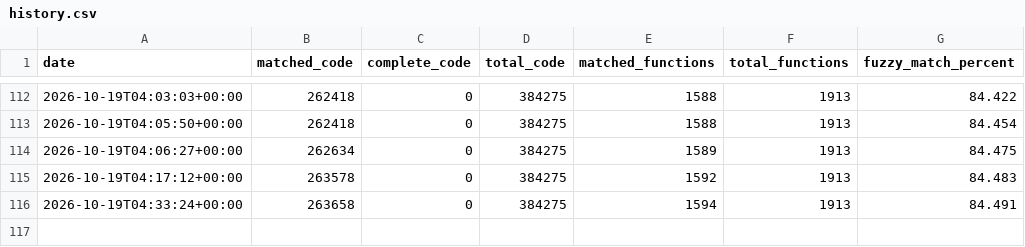
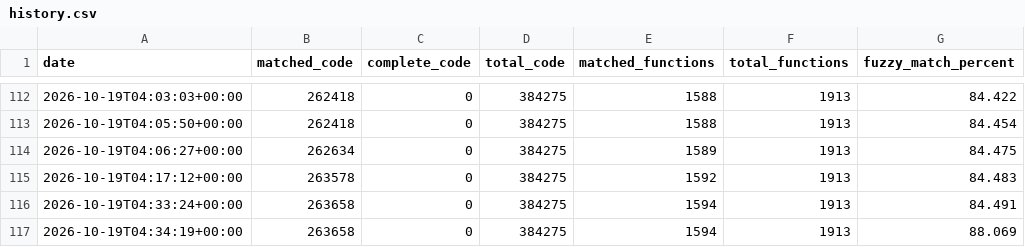
Before and after one commit to tylzars/bakutrainer, a CSV file: progress/history.csv, drawn as a sheet; only a part is shown, gaps mark what is left out.

Commit message:
Mobiclip: picture decoder entry point

```diff
--- a/progress/history.csv
+++ b/progress/history.csv
@@ -116 +116,2 @@ date,matched_code,complete_code,total_code,matched_functions,total_functions,fuz
 2026-10-19T04:33:24+00:00,263658,0,384275,1594,1913,84.491
+2026-10-19T04:34:19+00:00,263658,0,384275,1594,1913,88.069
```
Also changed, not shown: 5 other files.
